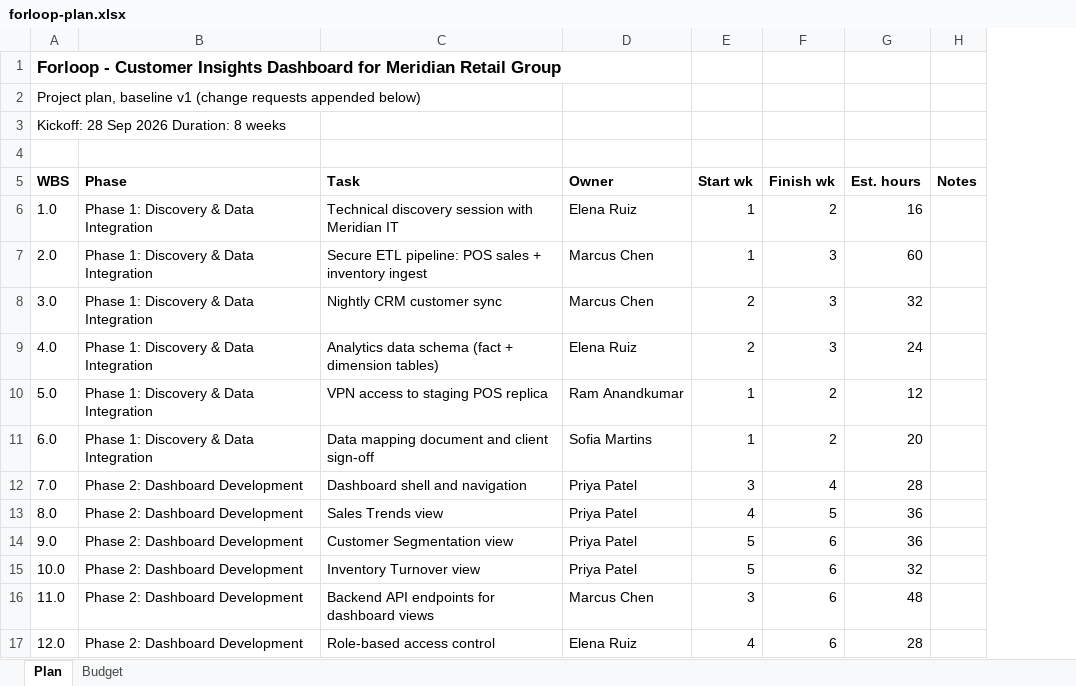
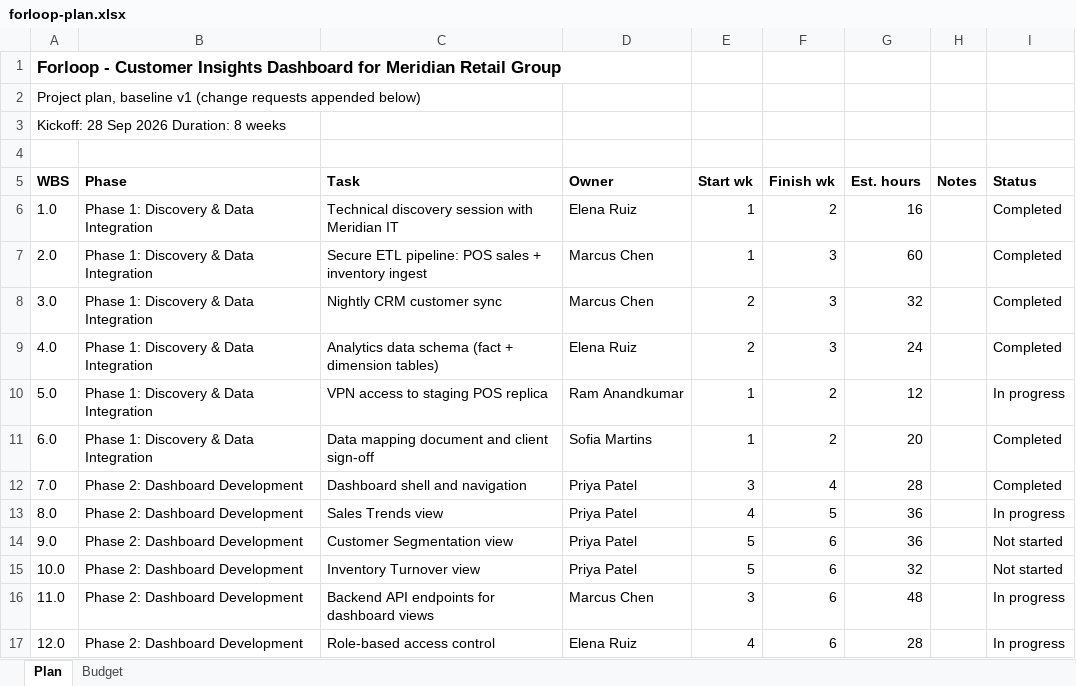
Before and after one commit to forlooplearn01/Agentic-Project-Manager, an Excel workbook: datasets/hours/forloop/forloop-plan.xlsx, sheet Plan, drawn as a sheet; only a part is shown; values as stored, in another font and other column widths than the file's, no borders; the diff names each change by its address in the sheet, - before the commit and + after, or states it on an @@ line.

Commit message:
Make the app a view: plan, meetings and timesheets arrive by folder
Projects get projects/<id>/{plan,meetings,timesheets}. The plan is an Excel
file read whenever it changes (baseline = first version, history from
versions, status from the file). A meeting transcript becomes suggestions for
the PMO (one plan-aware model call, with the quoted sentence); approving one
writes it into the plan file with lock, staleness and backup safeguards, then
sends a new task to Jira. Editing is removed from Workspace tasks, Hours
needs-attention and the timesheet grid. The Extractor takes an SOW only and
writes a starter plan file. Adds a weekly summary, a Suggestions tab and a
folder-aware demo reset. Decisions are in DECISIONS.md.

```diff
--- a/datasets/hours/forloop/forloop-plan.xlsx (sheet Plan)
+++ b/datasets/hours/forloop/forloop-plan.xlsx (sheet Plan)
+column I (Status), rows 6-17: Completed | Completed | Completed | Completed | In progress | Completed | Completed | In progress | Not started | Not started | In progress | In progress
```
Also changed, not shown: 47 other files.
